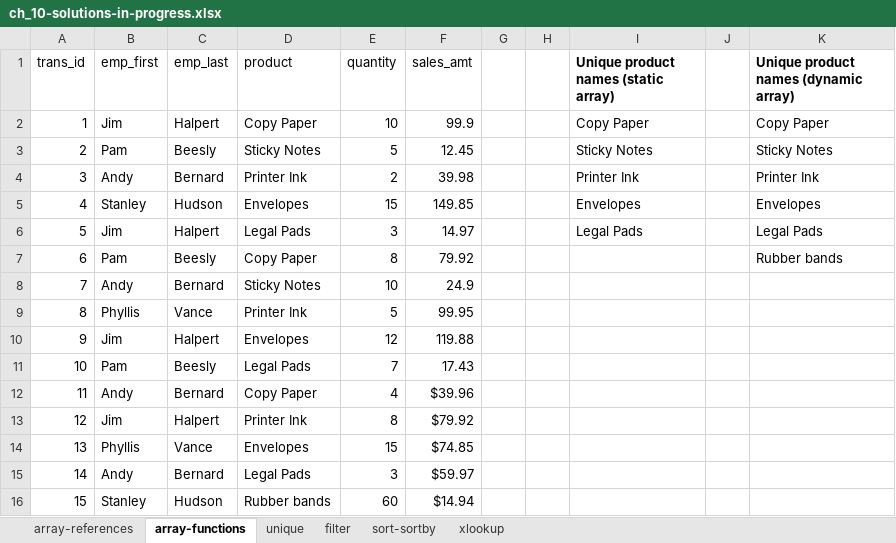
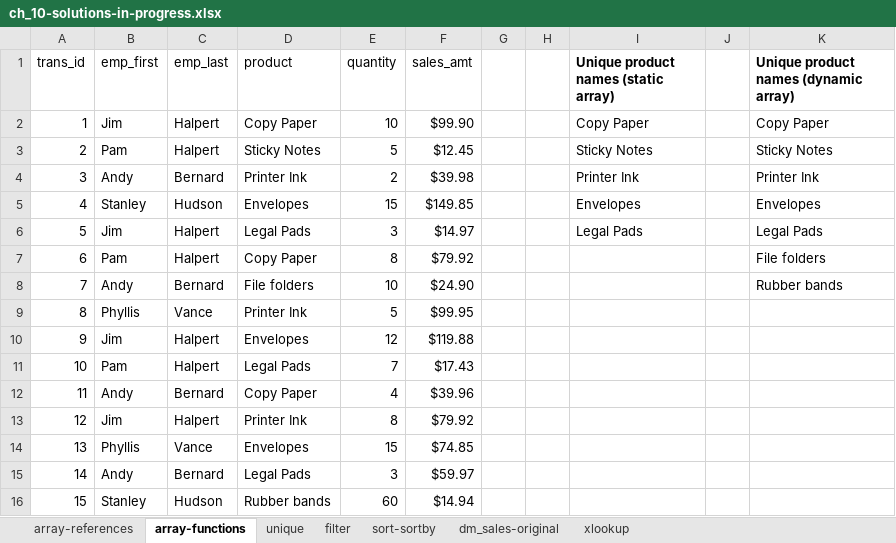
Before and after one commit to stringfestdata/modern-analytics-excel-book, an Excel workbook: ch_10/ch_10-solutions-in-progress.xlsx, sheet array-functions, drawn as a sheet; values as stored, in another font and other column widths than the file's, no borders; table styles not drawn; the diff names each change by its address in the sheet, - before the commit and + after, or states it on an @@ line.

```diff
--- a/ch_10/ch_10-solutions-in-progress.xlsx (sheet array-functions)
+++ b/ch_10/ch_10-solutions-in-progress.xlsx (sheet array-functions)
+sheet tab: dm_sales-original
-F2 (sales_amt): 99.9
+F2 (sales_amt): $99.90
-C3 (emp_last): Beesly
+C3 (emp_last): Halpert
-F3 (sales_amt): 12.45
+F3 (sales_amt): $12.45
-F4 (sales_amt): 39.98
+F4 (sales_amt): $39.98
-F5 (sales_amt): 149.85
+F5 (sales_amt): $149.85
-F6 (sales_amt): 14.97
+F6 (sales_amt): $14.97
-C7 (emp_last): Beesly
+C7 (emp_last): Halpert
-F7 (sales_amt): 79.92
+F7 (sales_amt): $79.92
-K7: Rubber bands
+K7: File folders
-D8 (product): Sticky Notes
+D8 (product): File folders
-F8 (sales_amt): 24.9
+F8 (sales_amt): $24.90
-K8: (empty)
+K8: Rubber bands
-F9 (sales_amt): 99.95
+F9 (sales_amt): $99.95
-F10 (sales_amt): 119.88
+F10 (sales_amt): $119.88
-C11 (emp_last): Beesly
+C11 (emp_last): Halpert
-F11 (sales_amt): 17.43
+F11 (sales_amt): $17.43
```
Also changed, not shown: sheet sort-sortby, sheet xlookup, sheet filter, sheet unique, formulas that keep their value.
